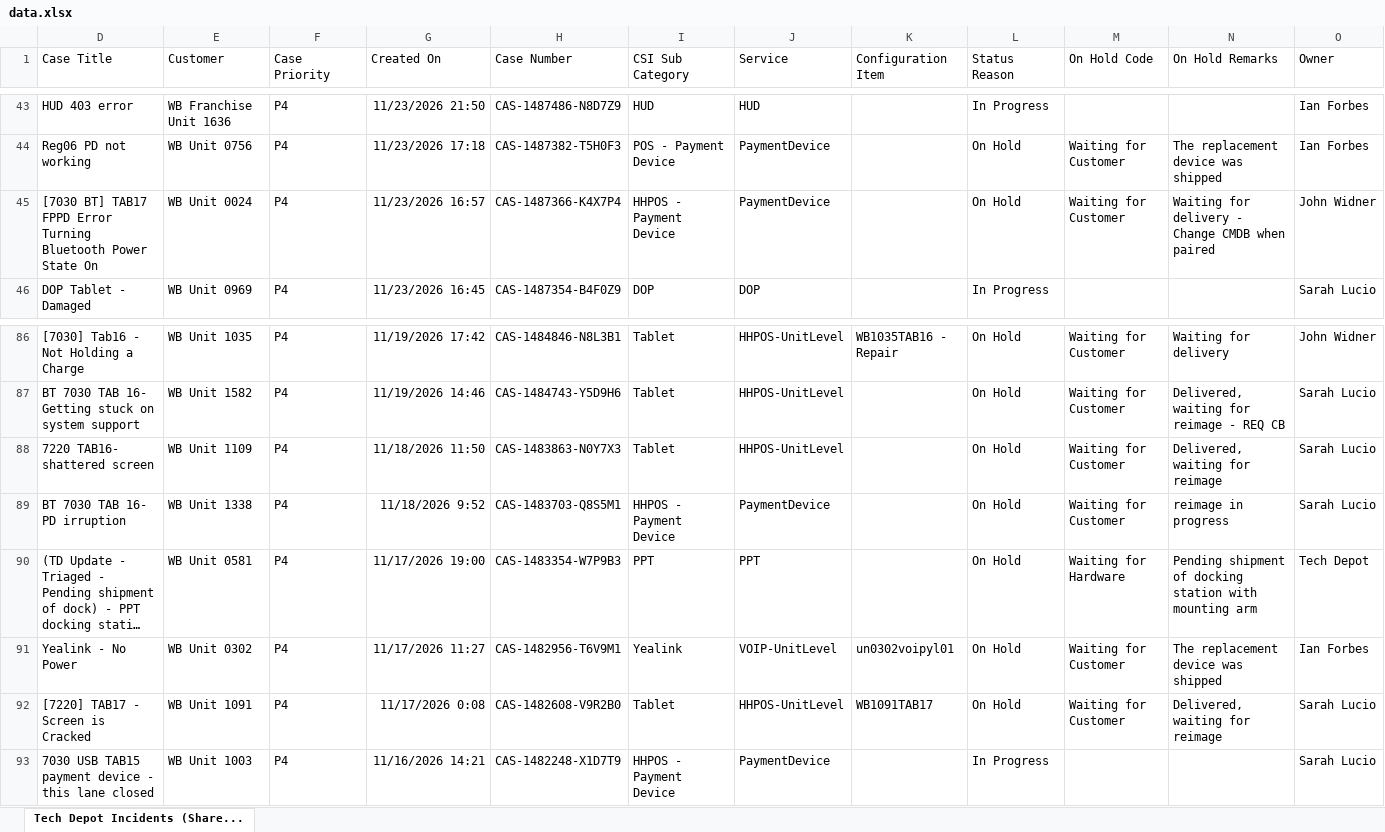
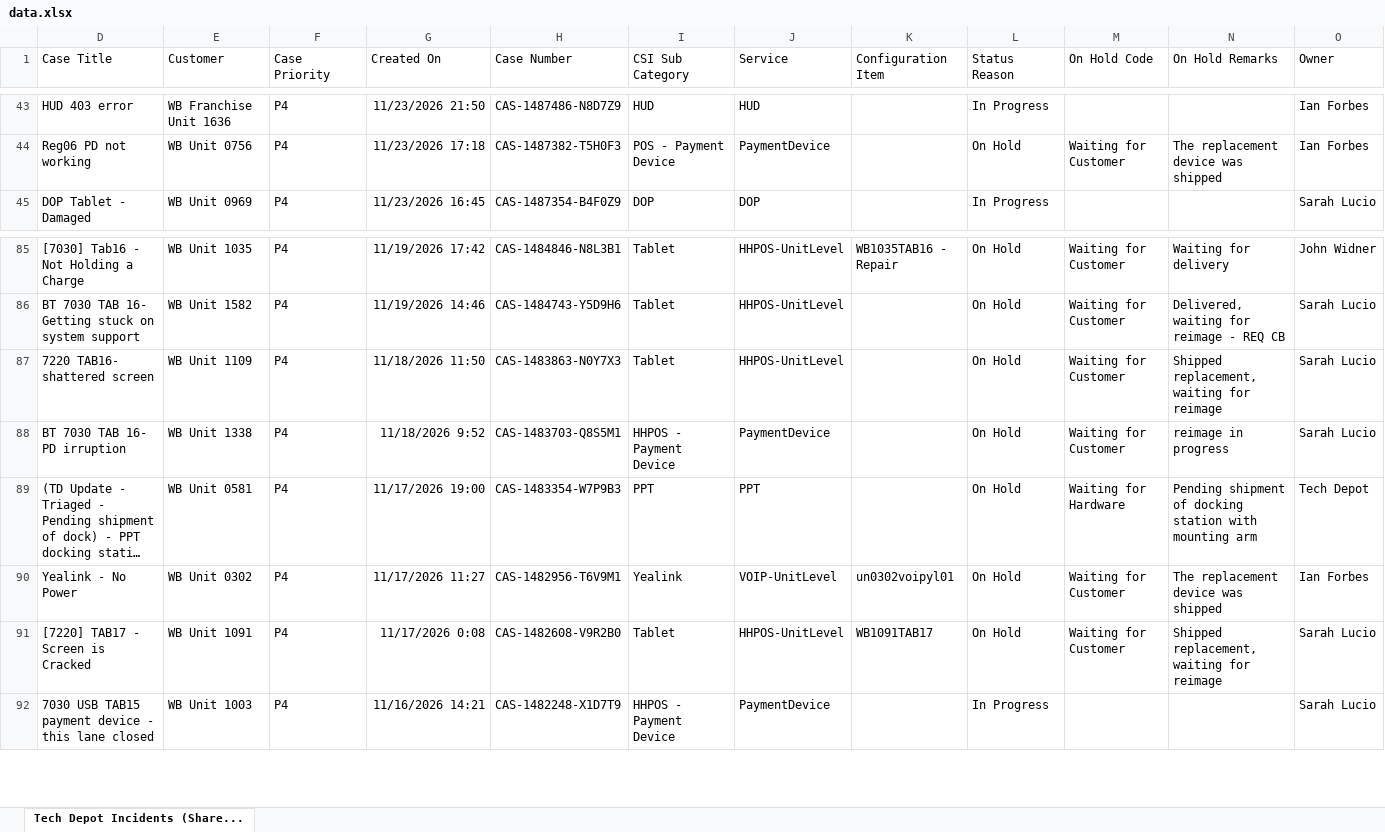
Before and after one commit to lcee210/tech-depot-hud, an Excel workbook: data.xlsx, sheet Tech Depot Incidents (Share..., drawn as a sheet; only a part is shown, gaps mark what is left out; long unchanged cells end in …; values as stored, in another font and other column widths than the file's, no borders; table styles not drawn; removed rows and columns are numbered as before the commit, all else as after; the diff names each change by its address in the sheet, - before the commit and + after, or states it on an @@ line.

```diff
--- a/data.xlsx (sheet Tech Depot Incidents (Share...)
+++ b/data.xlsx (sheet Tech Depot Incidents (Share...)
-row 45: [7030 BT] TAB17 FPPD Error Turning Bluetooth Power State On | WB Unit 0024 | P4 | 11/23/2026 16:57 | CAS-1487366-K4X7P4 | HHPOS - Payment Device | PaymentDevice |  | On Hold | Waiting for Customer | Waiting for delivery - Change CMDB when paired | John Widner
-N87 (On Hold Remarks): Delivered, waiting for reimage
+N87 (On Hold Remarks): Shipped replacement, waiting for reimage
-N91 (On Hold Remarks): Delivered, waiting for reimage
+N91 (On Hold Remarks): Shipped replacement, waiting for reimage
```
Also changed, not shown: hidden cells, projects.xlsx, 1 other file.
